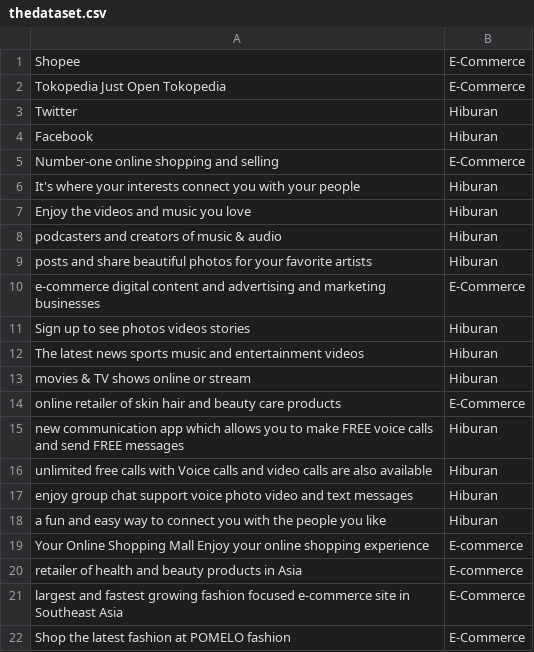
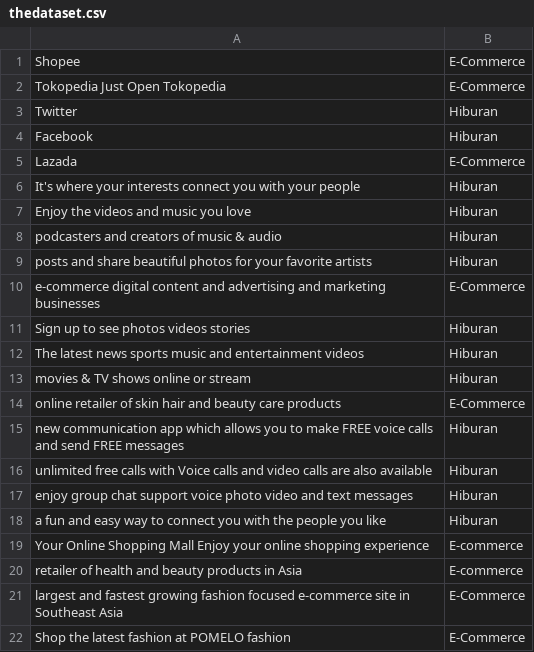
Before and after one commit to cmeilani/datasetnew, a CSV file: thedataset.csv, drawn as a sheet.

Commit message:
Update thedataset.csv

```diff
--- a/thedataset.csv
+++ b/thedataset.csv
@@ -4,3 +4,3 @@ Twitter,Hiburan
 Facebook,Hiburan
-Number-one online shopping and selling,E-Commerce
+Lazada,E-Commerce
 It's where your interests connect you with your people,Hiburan
```
